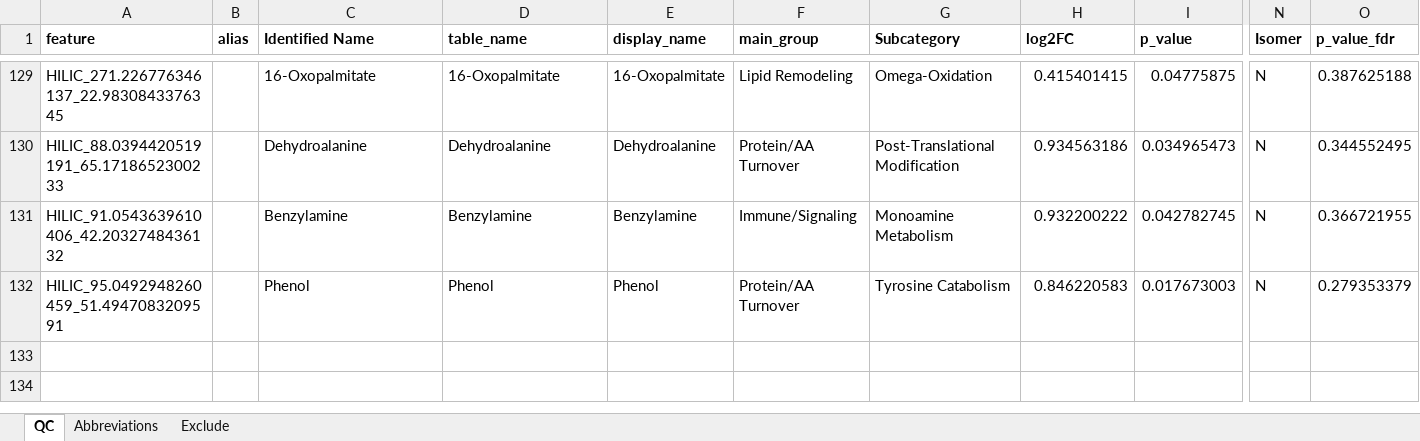
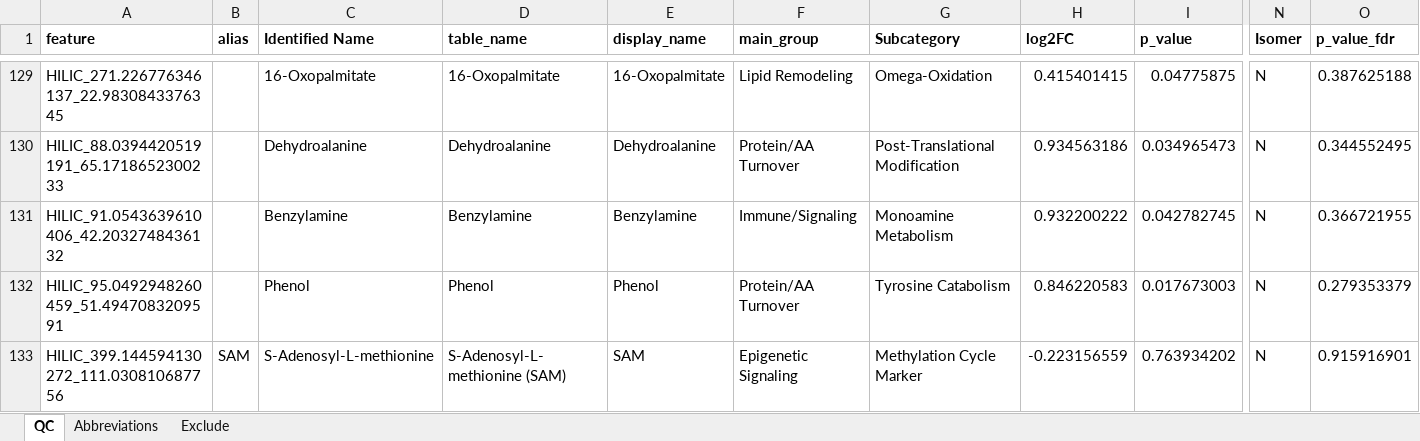
Before and after one commit to jdpreston30/DTC-metabolomics-2026, an Excel workbook: Outputs/Annotation/QC.xlsx, sheet QC, drawn as a sheet; only a part is shown, gaps mark what is left out; values as stored, in another font and other column widths than the file's, no borders; conditional formats not drawn; rows hold the shown columns only; the diff names each change by its address in the sheet, - before the commit and + after, or states it on an @@ line.

```diff
--- a/Outputs/Annotation/QC.xlsx (sheet QC)
+++ b/Outputs/Annotation/QC.xlsx (sheet QC)
+row 133: HILIC_399.144594130272_111.030810687756 | SAM | S-Adenosyl-L-methionine | S-Adenosyl-L-methionine (SAM) | SAM | Epigenetic Signaling | Methylation Cycle Marker | -0.223156559 | 0.763934202 | N | 0.915916901
```
Also changed, not shown: Outputs/Correlation/corr_matrix_curated.xlsx, Outputs/Correlation/corr_matrix_full.xlsx, 25 other files.
